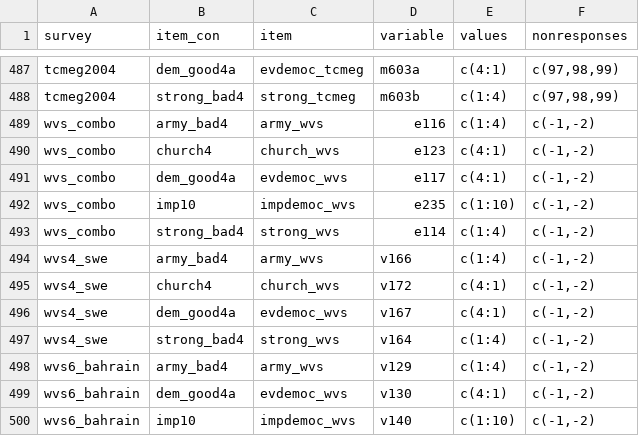
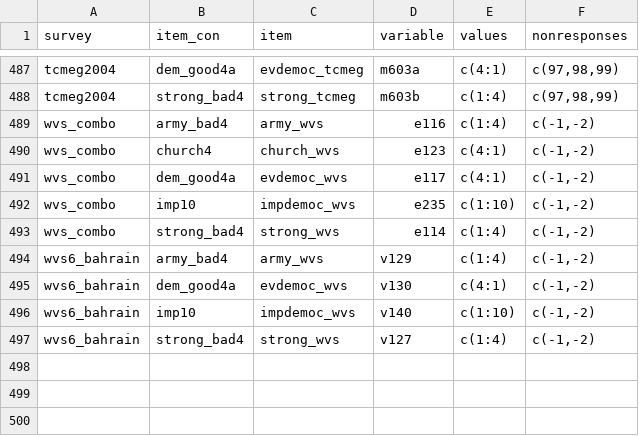
Before and after one commit to fsolt/dcpo_demsupport_data, a CSV file: data-raw/surveys.csv, drawn as a sheet; only a part is shown, gaps mark what is left out; the shorter side is filled out with more unchanged rows; the diff names each change by its address in the sheet, - before the commit and + after, or states it on an @@ line.

Commit message:
drop wvs4_swe (now included in wvs_combo)

```diff
--- a/data-raw/surveys.csv
+++ b/data-raw/surveys.csv
-row 494: wvs4_swe | army_bad4 | army_wvs | v166 | c(1:4) | c(-1,-2)
-row 495: wvs4_swe | church4 | church_wvs | v172 | c(4:1) | c(-1,-2)
-row 496: wvs4_swe | dem_good4a | evdemoc_wvs | v167 | c(4:1) | c(-1,-2)
-row 497: wvs4_swe | strong_bad4 | strong_wvs | v164 | c(1:4) | c(-1,-2)
```
